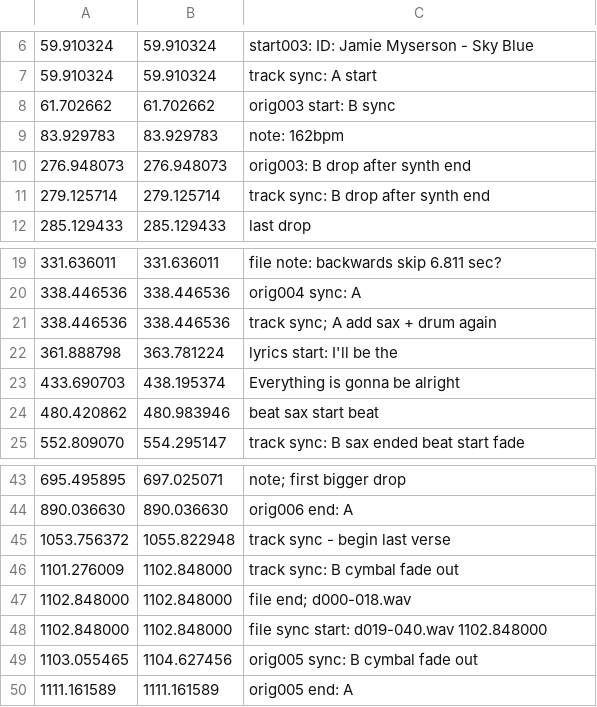
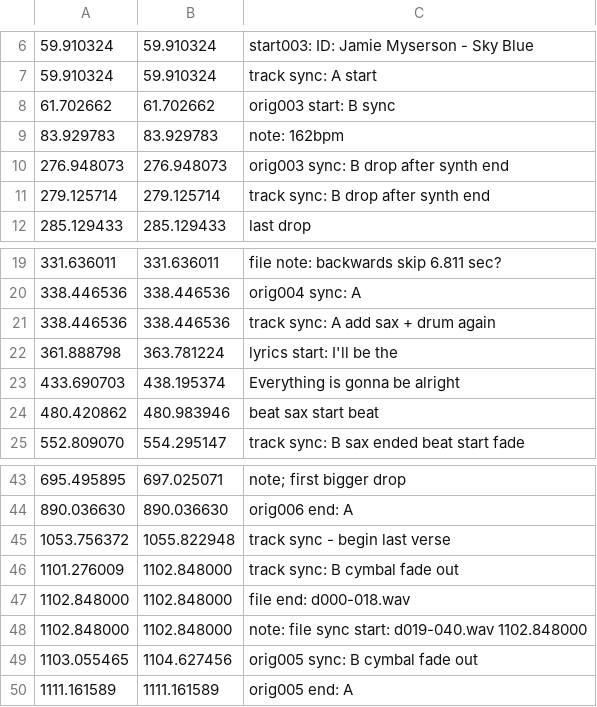
Before and after one commit to trjh/netradio_DNB_analysis, a TSV file: labels/d000-018.labels.tsv, drawn as a sheet; only a part is shown, gaps mark what is left out.

Commit message:
manually fix some label entries

```diff
--- a/labels/d000-018.labels.tsv
+++ b/labels/d000-018.labels.tsv
@@ -9,3 +9,3 @@
 83.929783	83.929783	note: 162bpm
-276.948073	276.948073	orig003: B drop after synth end
+276.948073	276.948073	orig003 sync: B drop after synth end
 279.125714	279.125714	track sync: B drop after synth end
@@ -20,3 +20,3 @@
 338.446536	338.446536	orig004 sync: A
-338.446536	338.446536	track sync; A add sax + drum again
+338.446536	338.446536	track sync: A add sax + drum again
 361.888798	363.781224	"lyrics start: I'll be the"
@@ -46,4 +46,4 @@
 1101.276009	1102.848000	track sync: B cymbal fade out
-1102.848000	1102.848000	file end; d000-018.wav
-1102.848000	1102.848000	file sync start: d019-040.wav 1102.848000
+1102.848000	1102.848000	file end: d000-018.wav
+1102.848000	1102.848000	note: file sync start: d019-040.wav 1102.848000
 1103.055465	1104.627456	orig005 sync: B cymbal fade out
```
